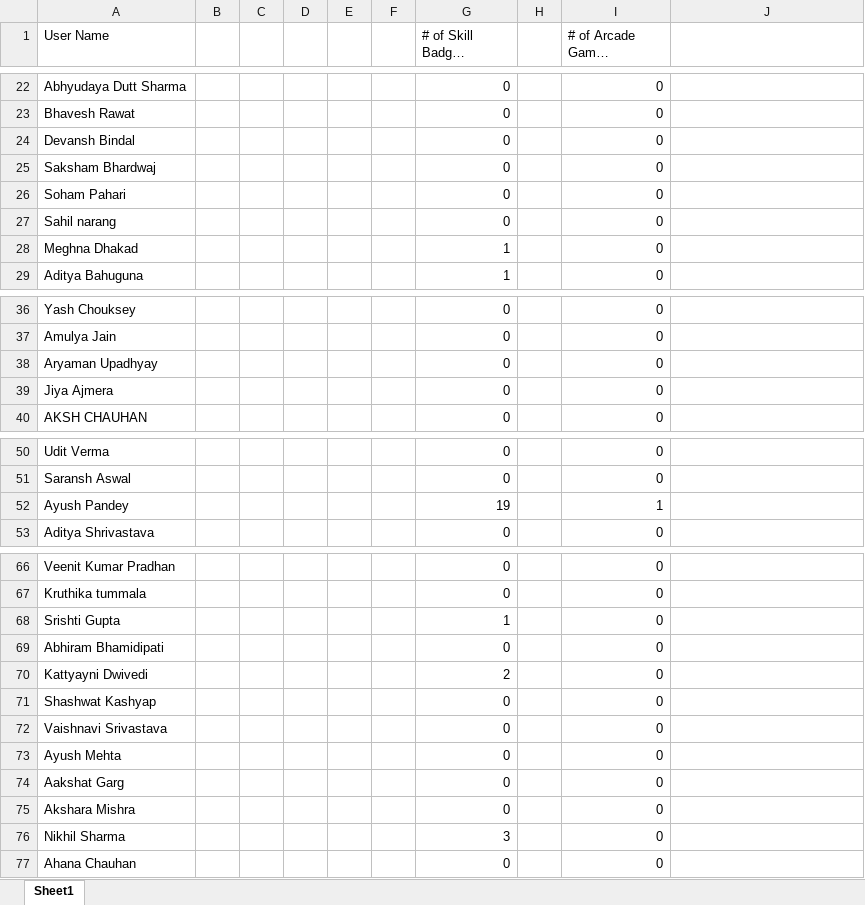
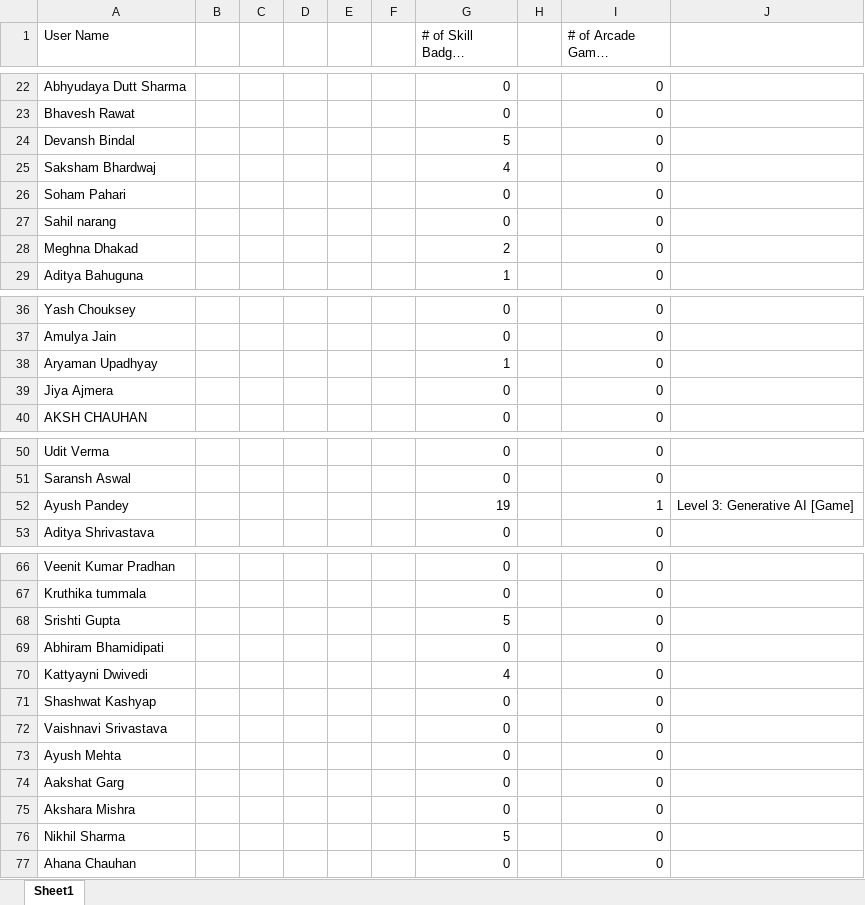
Before and after one commit to XPert007/gdglb, an Excel workbook: data.xlsx, sheet Sheet1, drawn as a sheet; only a part is shown, gaps mark what is left out; long unchanged cells end in …; values as stored, in another font and other column widths than the file's, no borders; the diff covers the shown part only; the diff names each change by its address in the sheet, - before the commit and + after, or states it on an @@ line.

```diff
--- a/data.xlsx (sheet Sheet1)
+++ b/data.xlsx (sheet Sheet1)
-G24 (# of Skill Badges Completed): 0
+G24 (# of Skill Badges Completed): 5
-G25 (# of Skill Badges Completed): 0
+G25 (# of Skill Badges Completed): 4
-G28 (# of Skill Badges Completed): 1
+G28 (# of Skill Badges Completed): 2
-G38 (# of Skill Badges Completed): 0
+G38 (# of Skill Badges Completed): 1
-J52: (empty)
+J52: Level 3: Generative AI [Game]
-G68 (# of Skill Badges Completed): 1
+G68 (# of Skill Badges Completed): 5
-G70 (# of Skill Badges Completed): 2
+G70 (# of Skill Badges Completed): 4
-G76 (# of Skill Badges Completed): 3
+G76 (# of Skill Badges Completed): 5
```
Also changed, not shown: 16 edited cells elsewhere in this sheet.
